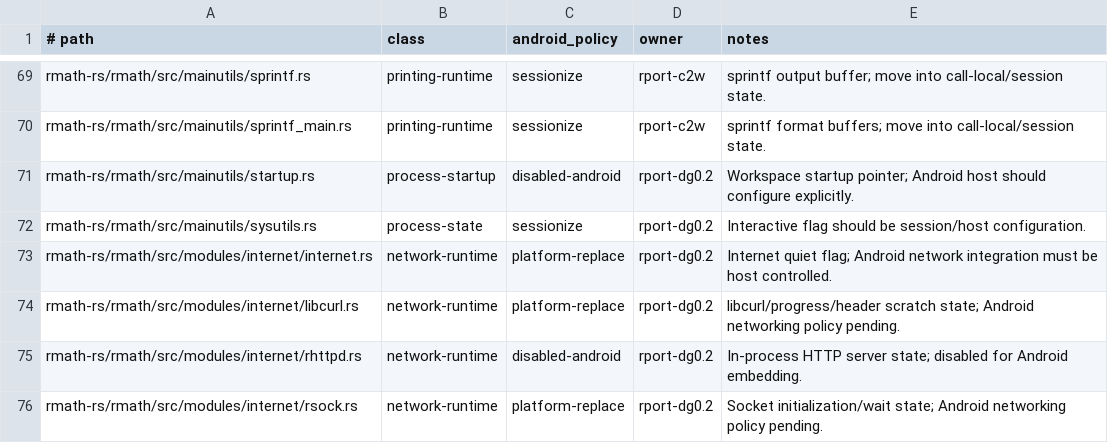
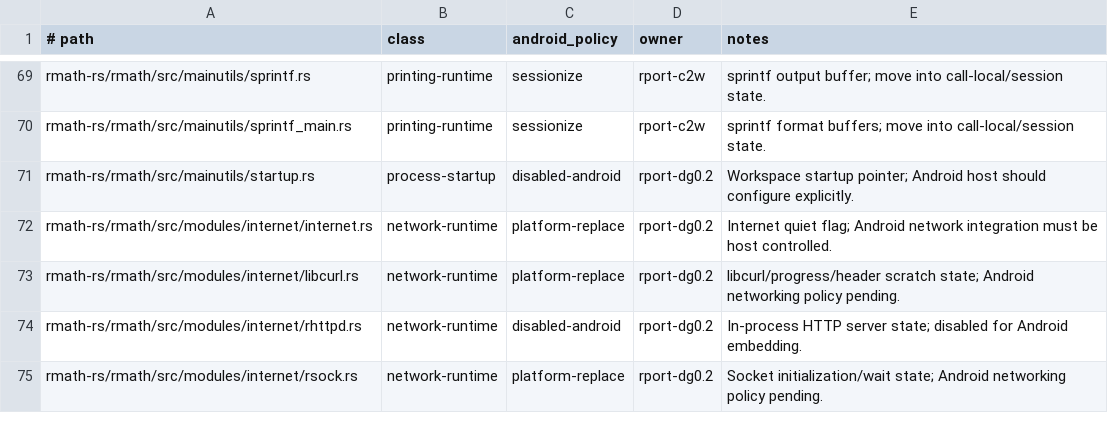
Before and after one commit to bernaferrari/R-rust, a TSV file: docs/android-platform-global-allowlist.tsv, drawn as a sheet; only a part is shown, gaps mark what is left out.

Commit message:
Sessionize sysutils interactive state

```diff
--- a/docs/android-platform-global-allowlist.tsv
+++ b/docs/android-platform-global-allowlist.tsv
@@ -71,3 +71,2 @@ rmath-rs/rmath/src/mainutils/sprintf_main.rs	printing-runtime	sessionize	rport-c
 rmath-rs/rmath/src/mainutils/startup.rs	process-startup	disabled-android	rport-dg0.2	Workspace startup pointer; Android host should configure explicitly.
-rmath-rs/rmath/src/mainutils/sysutils.rs	process-state	sessionize	rport-dg0.2	Interactive flag should be session/host configuration.
 rmath-rs/rmath/src/modules/internet/internet.rs	network-runtime	platform-replace	rport-dg0.2	Internet quiet flag; Android network integration must be host controlled.
```
Also changed, not shown: 1 other file.
